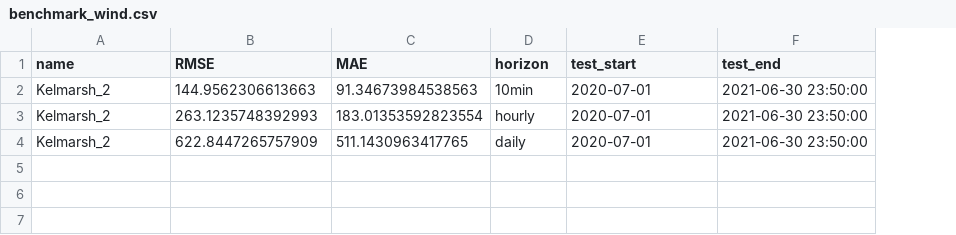
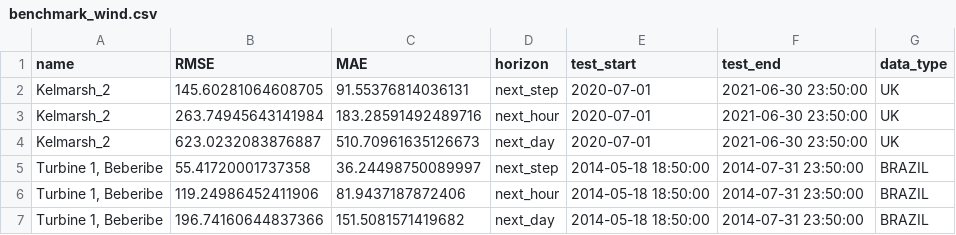
Before and after one commit to lenare/mlses-wind-power-forecast, a CSV file: benchmark_wind.csv, drawn as a sheet; the diff names each change by its address in the sheet, - before the commit and + after, or states it on an @@ line.

```diff
--- a/benchmark_wind.csv
+++ b/benchmark_wind.csv
+column G (data_type), rows 2-4: all UK
-B2 (RMSE): 144.9562306613663
+B2 (RMSE): 145.60281064608705
-C2 (MAE): 91.34673984538563
+C2 (MAE): 91.55376814036131
-D2 (horizon): 10min
+D2 (horizon): next_step
-B3 (RMSE): 263.1235748392993
+B3 (RMSE): 263.74945643141984
-C3 (MAE): 183.01353592823554
+C3 (MAE): 183.28591492489716
-D3 (horizon): hourly
+D3 (horizon): next_hour
-B4 (RMSE): 622.8447265757909
+B4 (RMSE): 623.0232083876887
-C4 (MAE): 511.1430963417765
+C4 (MAE): 510.70961635126673
-D4 (horizon): daily
+D4 (horizon): next_day
+row 5: Turbine 1, Beberibe | 55.41720001737358 | 36.24498750089997 | next_step | 2014-05-18 18:50:00 | 2014-07-31 23:50:00 | BRAZIL
+row 6: Turbine 1, Beberibe | 119.24986452411906 | 81.9437187872406 | next_hour | 2014-05-18 18:50:00 | 2014-07-31 23:50:00 | BRAZIL
+row 7: Turbine 1, Beberibe | 196.74160644837366 | 151.5081571419682 | next_day | 2014-05-18 18:50:00 | 2014-07-31 23:50:00 | BRAZIL
```
Also changed, not shown: 34 other files.
